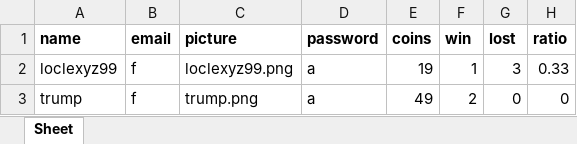
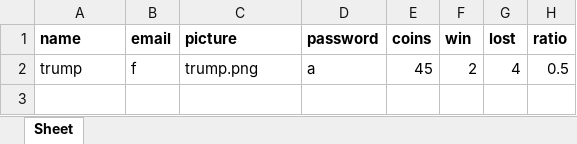
Before and after one commit to TanLocLouis/HCMUS-K23-G9-GAME, an Excel workbook: players.xlsx, sheet Sheet, drawn as a sheet; values as stored, in another font and other column widths than the file's, no borders; removed rows and columns are numbered as before the commit, all else as after; the diff names each change by its address in the sheet, - before the commit and + after, or states it on an @@ line.

```diff
--- a/players.xlsx (sheet Sheet)
+++ b/players.xlsx (sheet Sheet)
-row 2: loclexyz99 | f | loclexyz99.png | a | 19 | 1 | 3 | 0.33
-E2 (coins): 49
+E2 (coins): 45
-G2 (lost): 0
+G2 (lost): 4
-H2 (ratio): 0
+H2 (ratio): 0.5
```
Also changed, not shown: result/results.xlsx, 5 other files.
